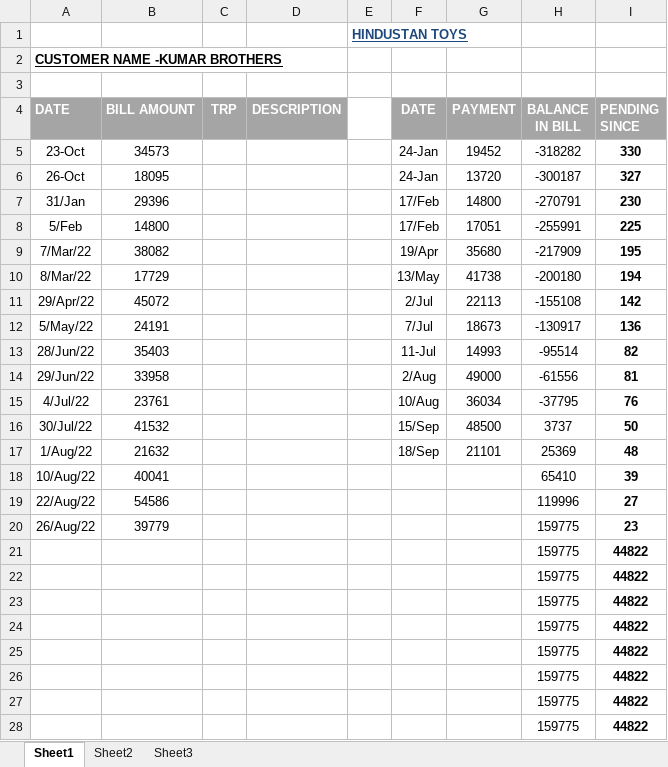
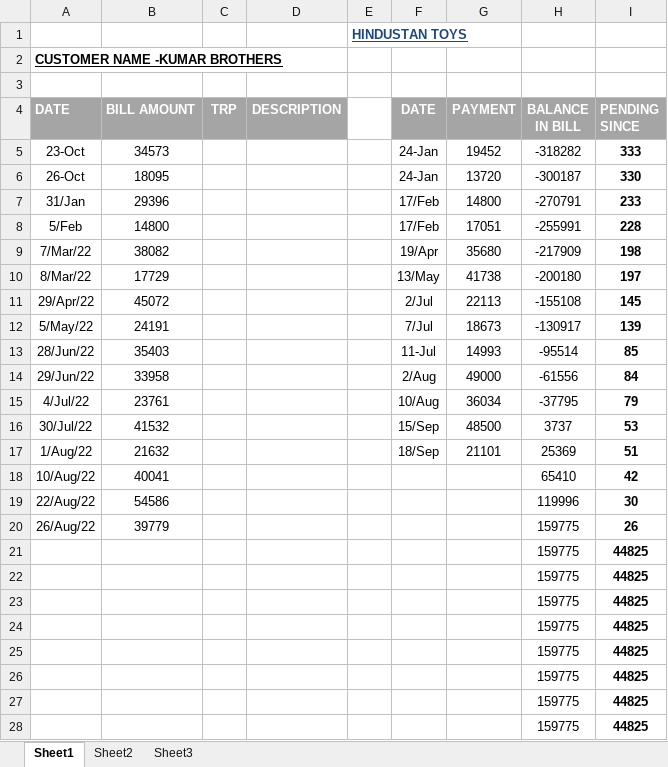
Before and after one commit to hunksammy/2084377289testbysam, an Excel workbook: IMPORTANT/KUMAR DELHI.xlsx, sheet Sheet1, drawn as a sheet; only a part is shown; values as stored, in another font and other column widths than the file's, no borders; conditional formats not drawn; the diff covers the shown part only; the diff names each change by its address in the sheet, - before the commit and + after, or states it on an @@ line.

```diff
--- a/IMPORTANT/KUMAR DELHI.xlsx (sheet Sheet1)
+++ b/IMPORTANT/KUMAR DELHI.xlsx (sheet Sheet1)
-I5 (PENDING SINCE): 330
+I5 (PENDING SINCE): 333
-I6 (PENDING SINCE): 327
+I6 (PENDING SINCE): 330
-I7 (PENDING SINCE): 230
+I7 (PENDING SINCE): 233
-I8 (PENDING SINCE): 225
+I8 (PENDING SINCE): 228
-I9 (PENDING SINCE): 195
+I9 (PENDING SINCE): 198
-I10 (PENDING SINCE): 194
+I10 (PENDING SINCE): 197
-I11 (PENDING SINCE): 142
+I11 (PENDING SINCE): 145
-I12 (PENDING SINCE): 136
+I12 (PENDING SINCE): 139
-I13 (PENDING SINCE): 82
+I13 (PENDING SINCE): 85
-I14 (PENDING SINCE): 81
+I14 (PENDING SINCE): 84
-I15 (PENDING SINCE): 76
+I15 (PENDING SINCE): 79
-I16 (PENDING SINCE): 50
+I16 (PENDING SINCE): 53
-I17 (PENDING SINCE): 48
+I17 (PENDING SINCE): 51
-I18 (PENDING SINCE): 39
+I18 (PENDING SINCE): 42
-I19 (PENDING SINCE): 27
+I19 (PENDING SINCE): 30
-I20 (PENDING SINCE): 23
+I20 (PENDING SINCE): 26
-I21:I28 (PENDING SINCE): 44822
+I21:I28 (PENDING SINCE): 44825
```
Also changed, not shown: 6 edited cells elsewhere in this sheet, IMPORTANT/TOY VILLA.xlsx, IMPORTANT/TOY WORLD.xlsx, 8 other files.
